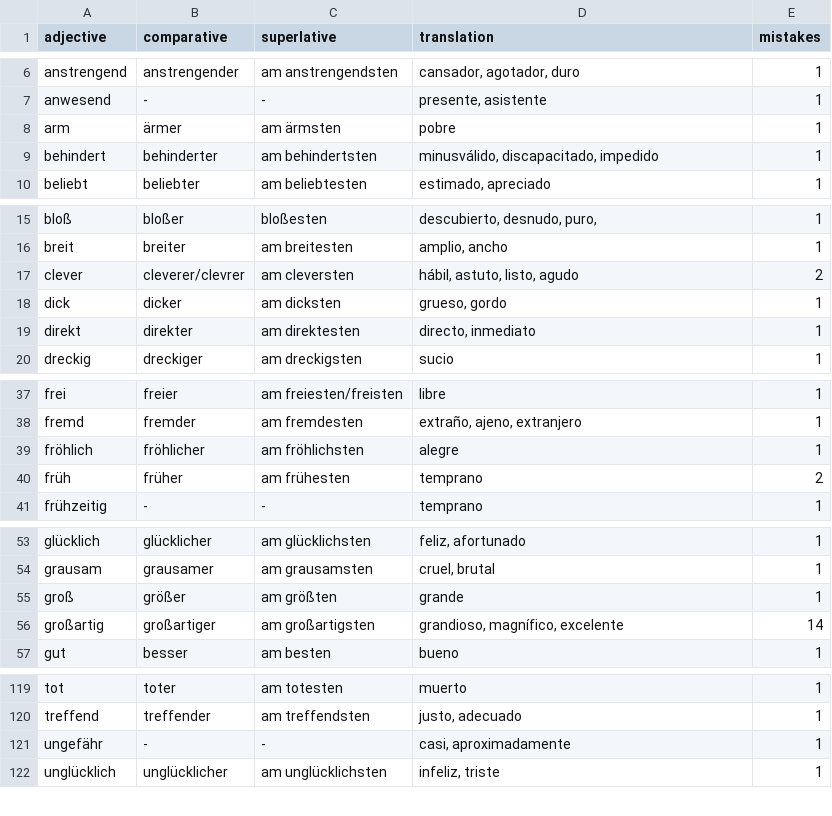
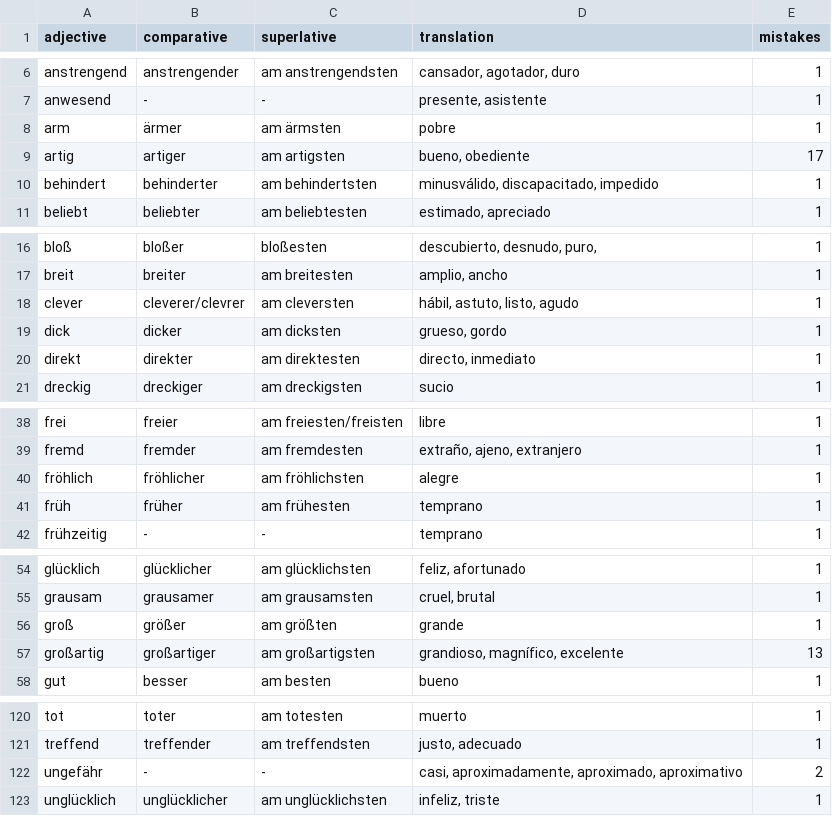
Before and after one commit to kaluzap/words, a CSV file: data/data_adjectives_ge_sp.csv, drawn as a sheet; only a part is shown, gaps mark what is left out; the diff covers the shown part only.

```diff
--- a/data/data_adjectives_ge_sp.csv
+++ b/data/data_adjectives_ge_sp.csv
@@ -8,2 +8,3 @@
 "arm","ärmer","am ärmsten","pobre",1
+"artig","artiger","am artigsten","bueno, obediente",17
 "behindert","behinderter","am behindertsten","minusválido, discapacitado, impedido",1
@@ -16,3 +17,3 @@
 "breit","breiter","am breitesten","amplio, ancho",1
-"clever","cleverer/clevrer","am cleversten","hábil, astuto, listo, agudo",2
+"clever","cleverer/clevrer","am cleversten","hábil, astuto, listo, agudo",1
 "dick","dicker","am dicksten","grueso, gordo",1
@@ -39,3 +40,3 @@
 "fröhlich","fröhlicher","am fröhlichsten","alegre",1
-"früh","früher","am frühesten","temprano",2
+"früh","früher","am frühesten","temprano",1
 "frühzeitig","-","-","temprano",1
@@ -55,3 +56,3 @@
 "groß","größer","am größten","grande",1
-"großartig","großartiger","am großartigsten","grandioso, magnífico, excelente",14
+"großartig","großartiger","am großartigsten","grandioso, magnífico, excelente",13
 "gut","besser","am besten","bueno",1
@@ -120,3 +121,3 @@
 "treffend","treffender","am treffendsten","justo, adecuado",1
-"ungefähr","-","-","casi, aproximadamente",1
+"ungefähr","-","-","casi, aproximadamente, aproximado, aproximativo",2
 "unglücklich","unglücklicher","am unglücklichsten","infeliz, triste",1
```
Also changed, not shown: 3 edited cells elsewhere in this file, data/data_adverbs_ge_sp.csv, data/data_nouns_ge_sp.csv, 1 other file.
